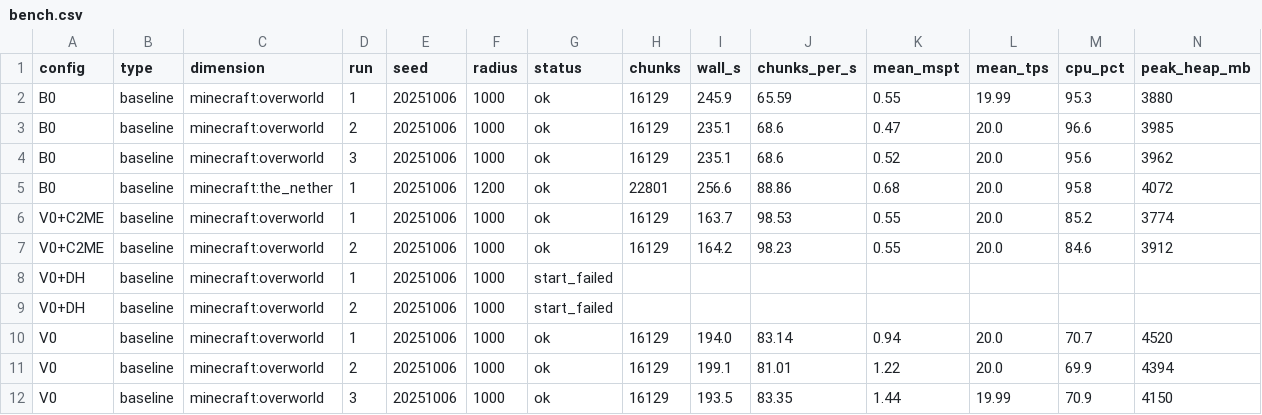
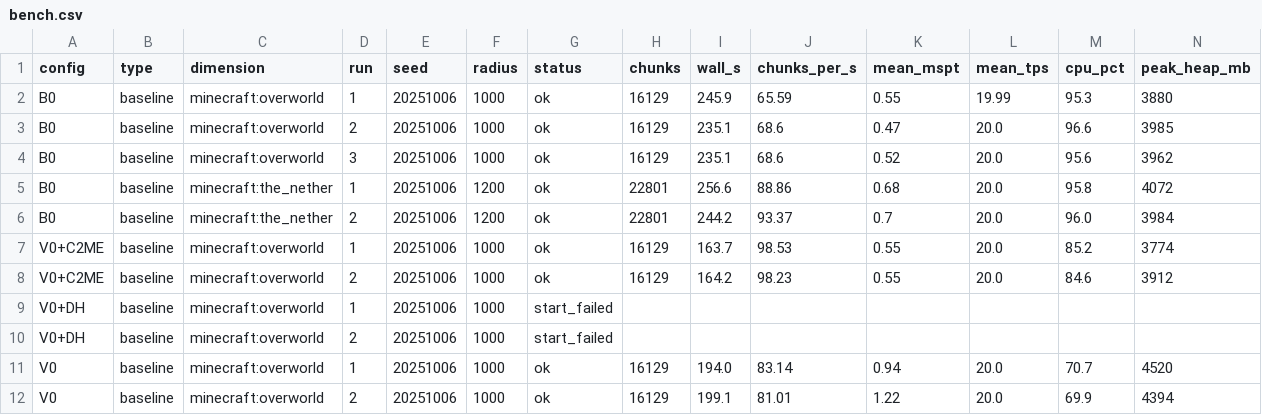
Before and after one commit to Froosty11/metamods, a CSV file: reports/s6-modlist/bench.csv, drawn as a sheet; only a part is shown; the shorter side is filled out with more unchanged rows; rows hold the shown columns only; the diff names each change by its address in the sheet, - before the commit and + after, or states it on an @@ line.

```diff
--- a/reports/s6-modlist/bench.csv
+++ b/reports/s6-modlist/bench.csv
+row 6: B0 | baseline | minecraft:the_nether | 2 | 20251006 | 1200 | ok | 22801 | 244.2 | 93.37 | 0.7 | 20.0 | 96.0 | 3984
```
Also changed, not shown: 2 other files.
